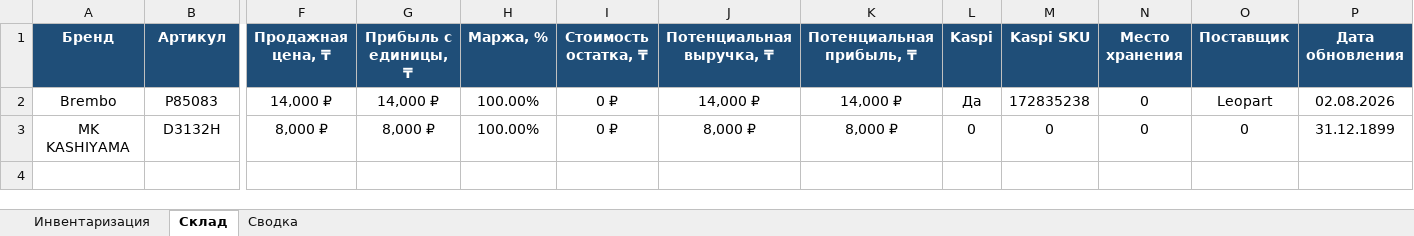
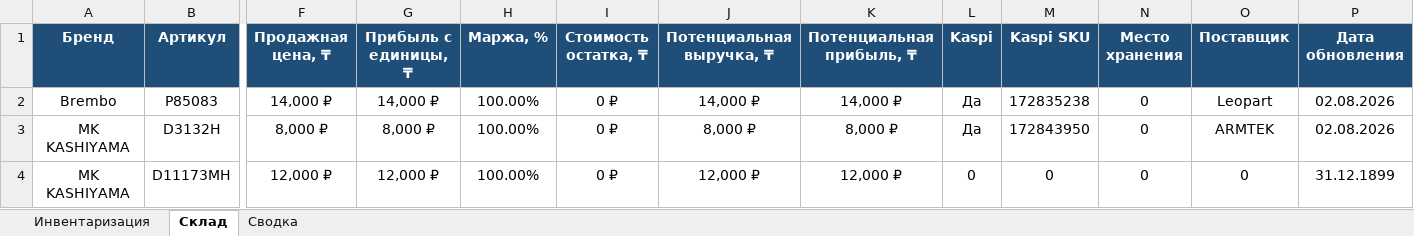
Before and after one commit to motorpartslimbo/AutoPartsCatalog, an Excel workbook: stock_v1.0.xlsx, sheet Склад, drawn as a sheet; only a part is shown, gaps mark what is left out; values as stored, in another font and other column widths than the file's, no borders; rows hold the shown columns only; the diff names each change by its address in the sheet, - before the commit and + after, or states it on an @@ line.

```diff
--- a/stock_v1.0.xlsx (sheet Склад)
+++ b/stock_v1.0.xlsx (sheet Склад)
-L3 (Kaspi): 0
+L3 (Kaspi): Да
-M3 (Kaspi SKU): 0
+M3 (Kaspi SKU): 172843950
-O3 (Поставщик): 0
+O3 (Поставщик): ARMTEK
-P3 (Дата обновления): 31.12.1899
+P3 (Дата обновления): 02.08.2026
+row 4: MK KASHIYAMA | D11173MH | 12,000 ₽ | 12,000 ₽ | 100.00% | 0 ₽ | 12,000 ₽ | 12,000 ₽ | 0 | 0 | 0 | 0 | 31.12.1899
```
Also changed, not shown: sheet Инвентаризация, sheet Сводка, 12 other files.
